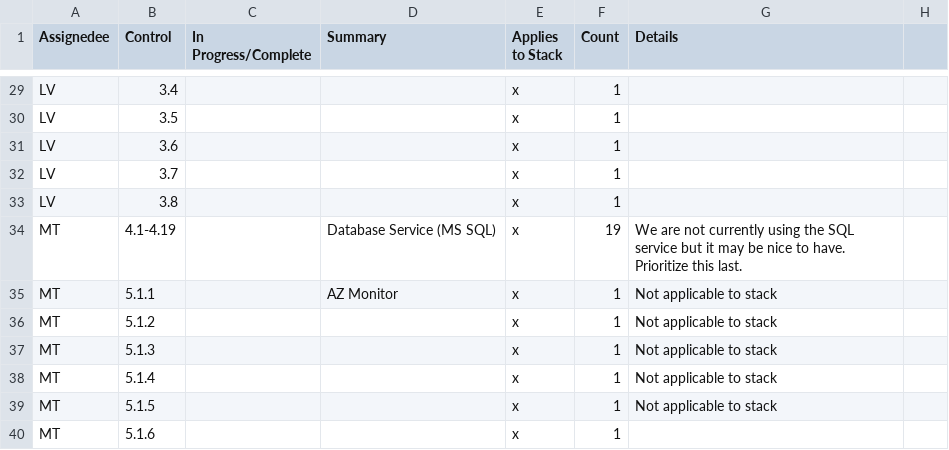
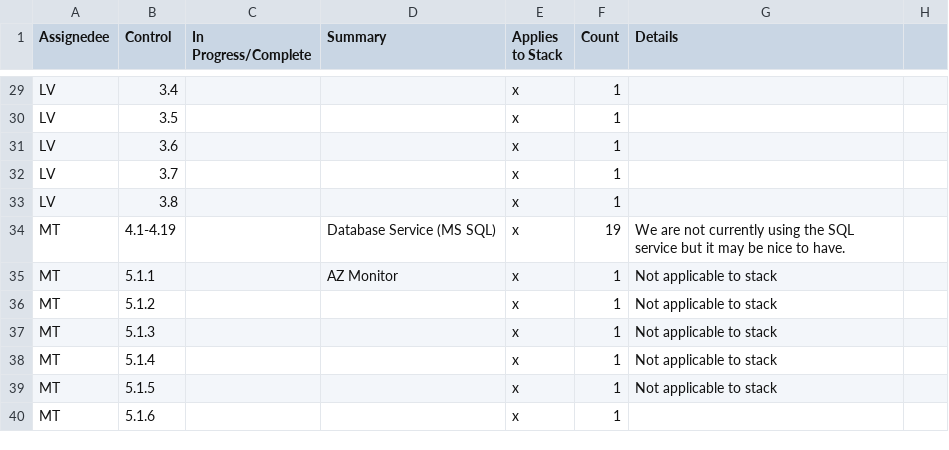
Before and after one commit to mitre/microsoft-azure-cis-foundations-baseline, a CSV file: azure controls.csv, drawn as a sheet; only a part is shown, gaps mark what is left out.

Commit message:
Update azure controls.csv

```diff
--- a/azure controls.csv
+++ b/azure controls.csv
@@ -33,3 +33,3 @@ LV,3.7,,,x,1,
 LV,3.8,,,x,1,
-MT,4.1-4.19,,Database Service (MS SQL),x,19,We are not currently using the SQL service but it may be nice to have. Prioritize this last.
+MT,4.1-4.19,,Database Service (MS SQL),x,19,We are not currently using the SQL service but it may be nice to have.
 MT,5.1.1,,AZ Monitor,x,1, Not applicable to stack,
```
